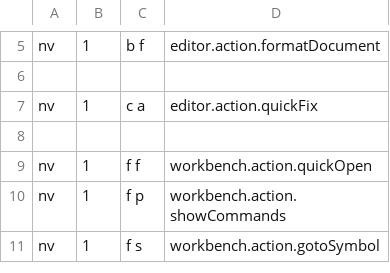
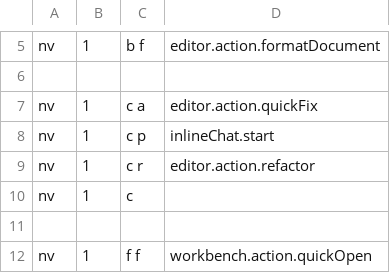
Before and after one commit to DylanBulfin/dotfiles, a CSV file: vscode/mappings.csv, drawn as a sheet; only a part is shown, gaps mark what is left out; the shorter side is filled out with more unchanged rows; the diff names each change by its address in the sheet, - before the commit and + after, or states it on an @@ line.

Commit message:
updating vscode

```diff
--- a/vscode/mappings.csv
+++ b/vscode/mappings.csv
+row 8: nv | 1 | c p | inlineChat.start
+row 9: nv | 1 | c r | editor.action.refactor
+row 10: nv | 1 | c
```
Also changed, not shown: 1 other file.
